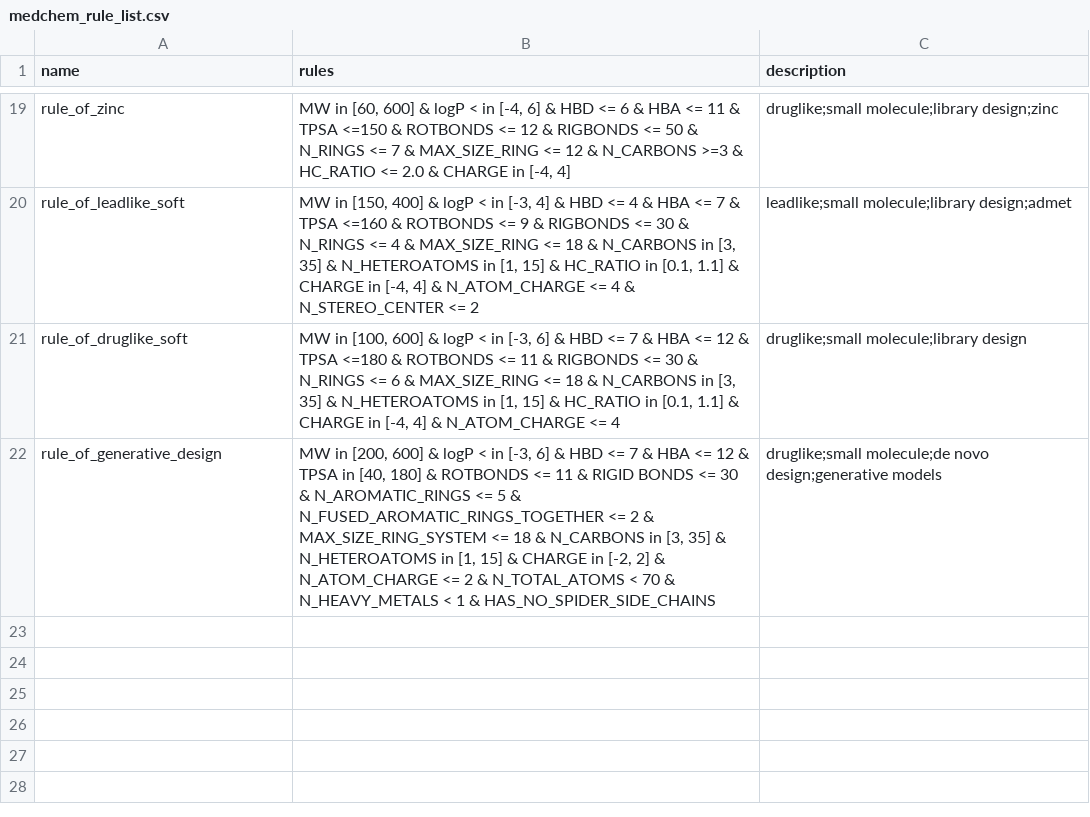
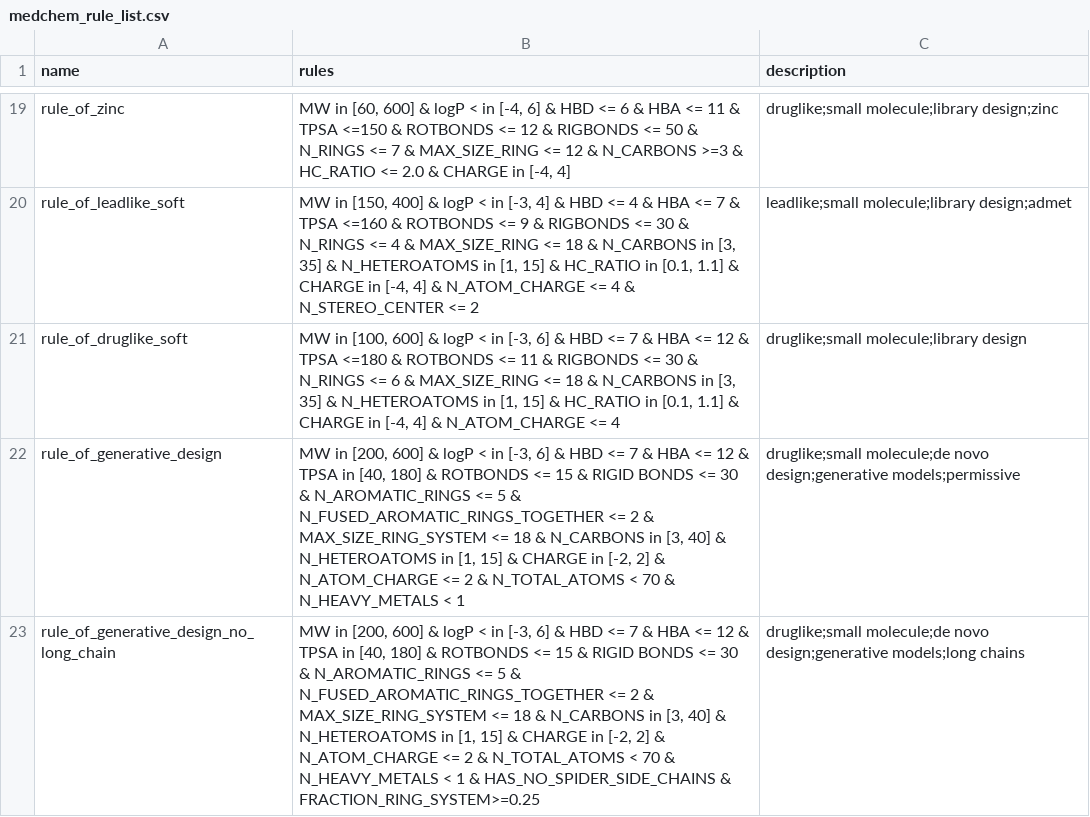
Before and after one commit to datamol-io/medchem, a CSV file: medchem/data/medchem_rule_list.csv, drawn as a sheet; only a part is shown, gaps mark what is left out.

```diff
--- a/medchem/data/medchem_rule_list.csv
+++ b/medchem/data/medchem_rule_list.csv
@@ -21,2 +21,3 @@ rule_of_leadlike_soft,"MW in [150, 400] & logP < in [-3, 4] & HBD <= 4 & HBA <=
 rule_of_druglike_soft,"MW in [100, 600] & logP < in [-3, 6] & HBD <= 7 & HBA <= 12 & TPSA <=180 & ROTBONDS <= 11 & RIGBONDS <= 30 & N_RINGS <= 6 & MAX_SIZE_RING <= 18 & N_CARBONS in [3, 35] &  N_HETEROATOMS in [1, 15] & HC_RATIO in [0.1, 1.1] & CHARGE in [-4, 4] & N_ATOM_CHARGE <= 4","druglike;small molecule;library design"
-rule_of_generative_design,"MW in [200, 600] & logP < in [-3, 6] & HBD <= 7  & HBA <= 12 & TPSA in [40, 180] & ROTBONDS <= 11 & RIGID BONDS <= 30 & N_AROMATIC_RINGS <= 5 & N_FUSED_AROMATIC_RINGS_TOGETHER <= 2 & MAX_SIZE_RING_SYSTEM <= 18  & N_CARBONS in [3, 35] & N_HETEROATOMS in [1, 15] & CHARGE in [-2, 2] & N_ATOM_CHARGE <= 2 & N_TOTAL_ATOMS < 70 & N_HEAVY_METALS < 1 & HAS_NO_SPIDER_SIDE_CHAINS","druglike;small molecule;de novo design;generative models"
+rule_of_generative_design,"MW in [200, 600] & logP < in [-3, 6] & HBD <= 7  & HBA <= 12 & TPSA in [40, 180] & ROTBONDS <= 15 & RIGID BONDS <= 30 & N_AROMATIC_RINGS <= 5 & N_FUSED_AROMATIC_RINGS_TOGETHER <= 2 & MAX_SIZE_RING_SYSTEM <= 18  & N_CARBONS in [3, 40] & N_HETEROATOMS in [1, 15] & CHARGE in [-2, 2] & N_ATOM_CHARGE <= 2 & N_TOTAL_ATOMS < 70 & N_HEAVY_METALS < 1","druglike;small molecule;de novo design;generative models;permissive"
+rule_of_generative_design_no_long_chain,"MW in [200, 600] & logP < in [-3, 6] & HBD <= 7  & HBA <= 12 & TPSA in [40, 180] & ROTBONDS <= 15 & RIGID BONDS <= 30 & N_AROMATIC_RINGS <= 5 & N_FUSED_AROMATIC_RINGS_TOGETHER <= 2 & MAX_SIZE_RING_SYSTEM <= 18  & N_CARBONS in [3, 40] & N_HETEROATOMS in [1, 15] & CHARGE in [-2, 2] & N_ATOM_CHARGE <= 2 & N_TOTAL_ATOMS < 70 & N_HEAVY_METALS < 1 & HAS_NO_SPIDER_SIDE_CHAINS & FRACTION_RING_SYSTEM>=0.25","druglike;small molecule;de novo design;generative models;long chains"
```
Also changed, not shown: 4 other files.
